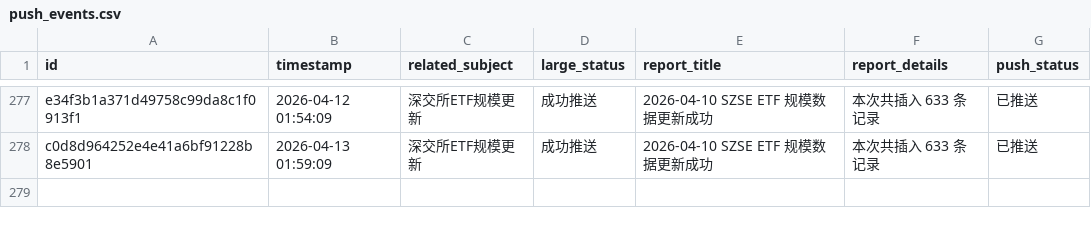
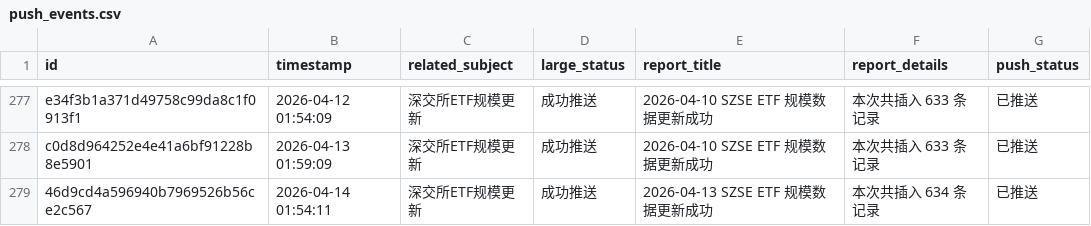
Before and after one commit to cmdSTARMO/cmdstar.github.io, a CSV file: auto_files/push_related/data/push_events.csv, drawn as a sheet; only a part is shown, gaps mark what is left out.

```diff
--- a/auto_files/push_related/data/push_events.csv
+++ b/auto_files/push_related/data/push_events.csv
@@ -278 +278,2 @@ e34f3b1a371d49758c99da8c1f0913f1,2026-04-12 01:54:09,深交所ETF规模更新,
 c0d8d964252e4e41a6bf91228b8e5901,2026-04-13 01:59:09,深交所ETF规模更新,成功推送,2026-04-10 SZSE ETF 规模数据更新成功,本次共插入 633 条记录,已推送
+46d9cd4a596940b7969526b56ce2c567,2026-04-14 01:54:11,深交所ETF规模更新,成功推送,2026-04-13 SZSE ETF 规模数据更新成功,本次共插入 634 条记录,已推送
```
Also changed, not shown: 1 other file.
